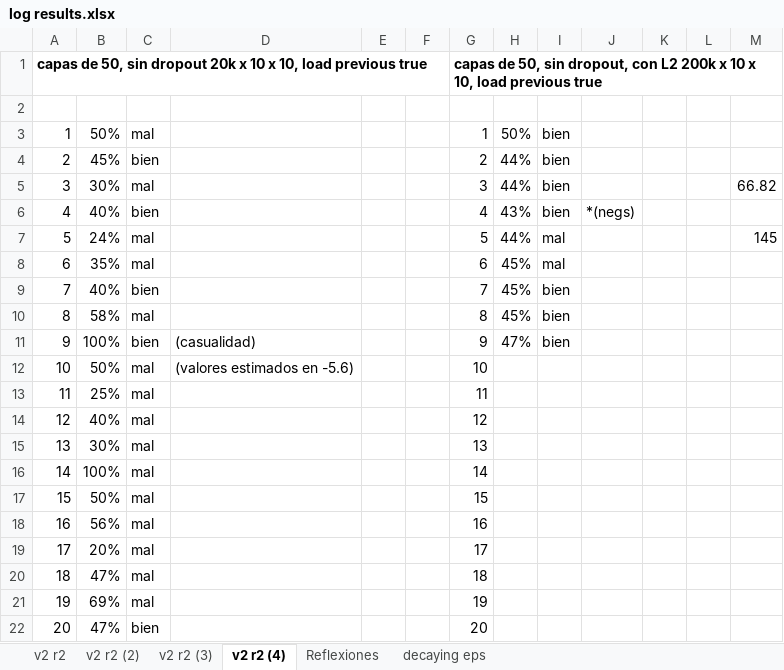
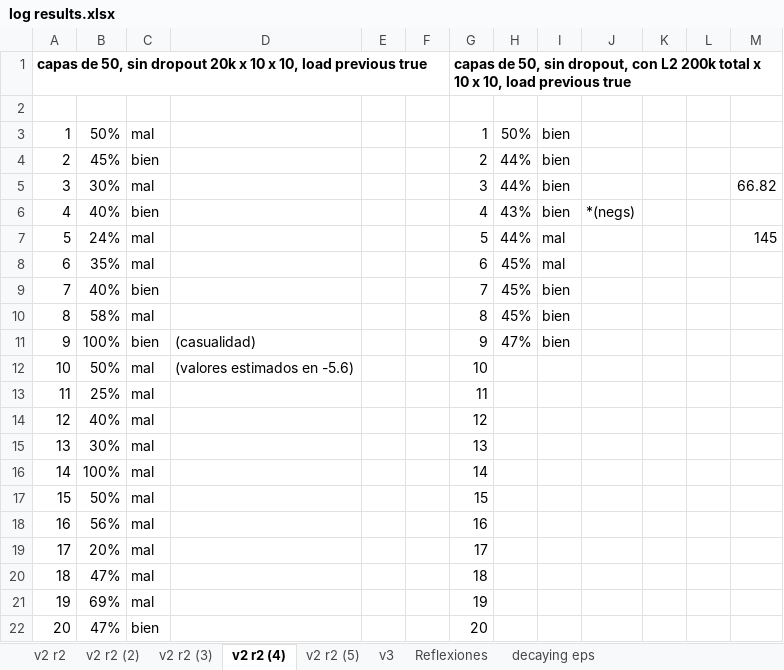
Before and after one commit to AbrojoROU/Truco_DQN, an Excel workbook: log results.xlsx, sheet v2 r2 (4), drawn as a sheet; values as stored, in another font and other column widths than the file's, no borders; the diff names each change by its address in the sheet, - before the commit and + after, or states it on an @@ line.

```diff
--- a/log results.xlsx (sheet v2 r2 (4))
+++ b/log results.xlsx (sheet v2 r2 (4))
+sheet tab: v2 r2 (5)
+sheet tab: v3
-G1: …L2 200k x 10…
+G1: …L2 200k total x 10…
```
Also changed, not shown: sheet Reflexiones, 5 other files.
